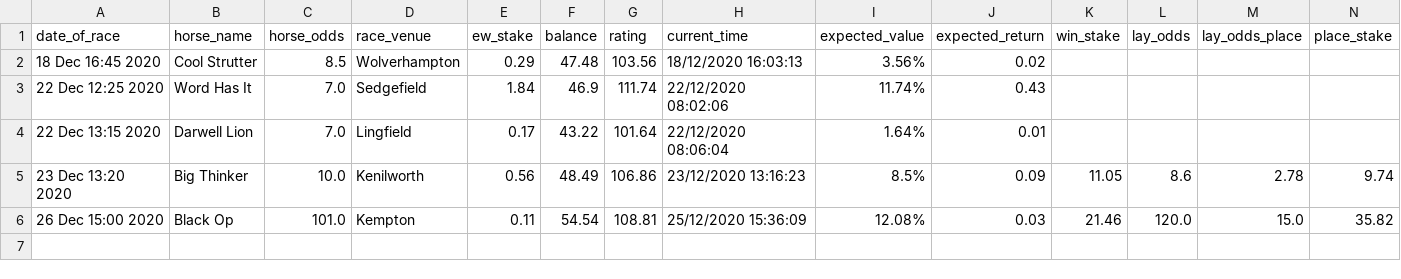
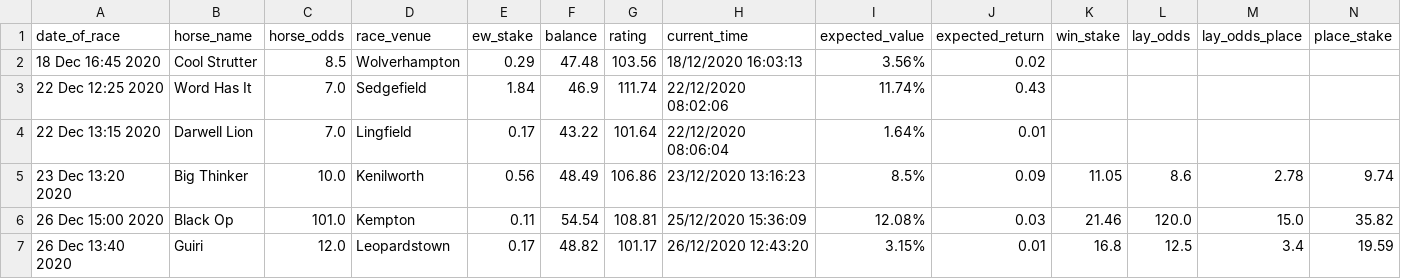
Before and after one commit to tom-pollak/each-way-matcher, a CSV file: returns/returns.csv, drawn as a sheet; only a part is shown; rows hold the shown columns only; the diff names each change by its address in the sheet, - before the commit and + after, or states it on an @@ line.

Commit message:
update returns

```diff
--- a/returns/returns.csv
+++ b/returns/returns.csv
+row 7: 26 Dec 13:40 2020 | Guiri | 12.0 | Leopardstown | 0.17 | 48.82 | 101.17 | 26/12/2020 12:43:20 | 3.15% | 0.01 | 16.8 | 12.5 | 3.4 | 19.59
```
Also changed, not shown: 1 other file.
